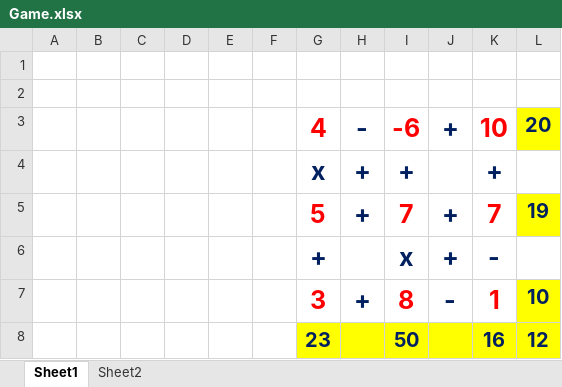
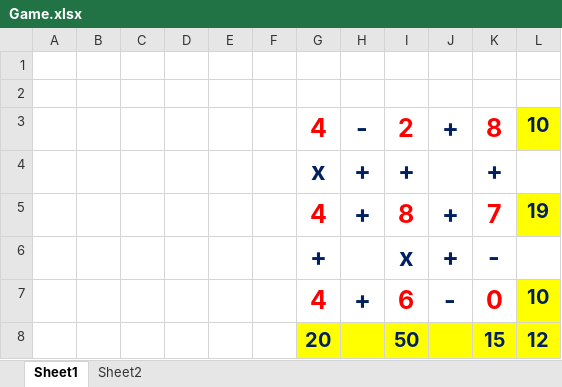
Before and after one commit to syedmeesamali/Python, an Excel workbook: 2_Homeworks/Game.xlsx, sheet Sheet1, drawn as a sheet; values as stored, in another font and other column widths than the file's, no borders; charts and pictures not drawn; the diff names each change by its address in the sheet, - before the commit and + after, or states it on an @@ line.

```diff
--- a/2_Homeworks/Game.xlsx (sheet Sheet1)
+++ b/2_Homeworks/Game.xlsx (sheet Sheet1)
-I3: -6
+I3: 2
-K3: 10
+K3: 8
-L3: 20
+L3: 10
-G5: 5
+G5: 4
-I5: 7
+I5: 8
-G7: 3
+G7: 4
-I7: 8
+I7: 6
-K7: 1
+K7: 0
-G8: 23
+G8: 20
-K8: 16
+K8: 15
```
Also changed, not shown: 1 other file.
